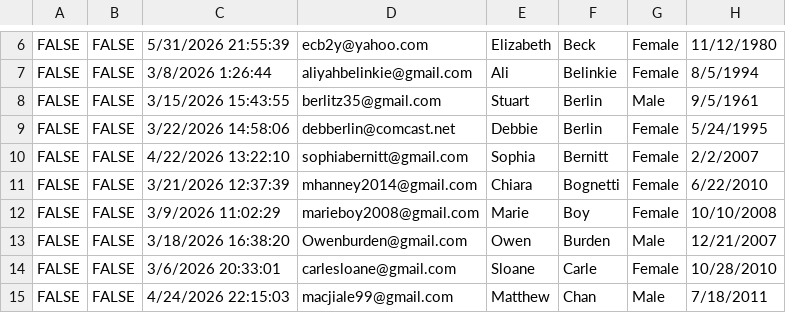
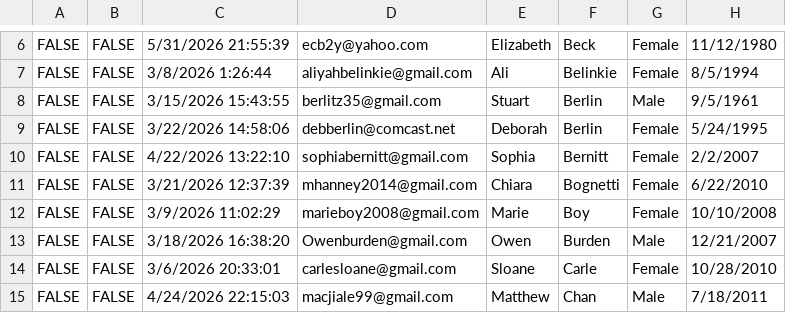
Before and after one commit to jramsey487/DCopenBK, a CSV file: files/signups2026.csv, drawn as a sheet; only a part is shown, gaps mark what is left out; the diff names each change by its address in the sheet, - before the commit and + after, or states it on an @@ line.

Commit message:
fixed beck and debbie name

```diff
--- a/files/signups2026.csv
+++ b/files/signups2026.csv
-E9: Debbie
+E9: Deborah
```
Also changed, not shown: 1 other file.
